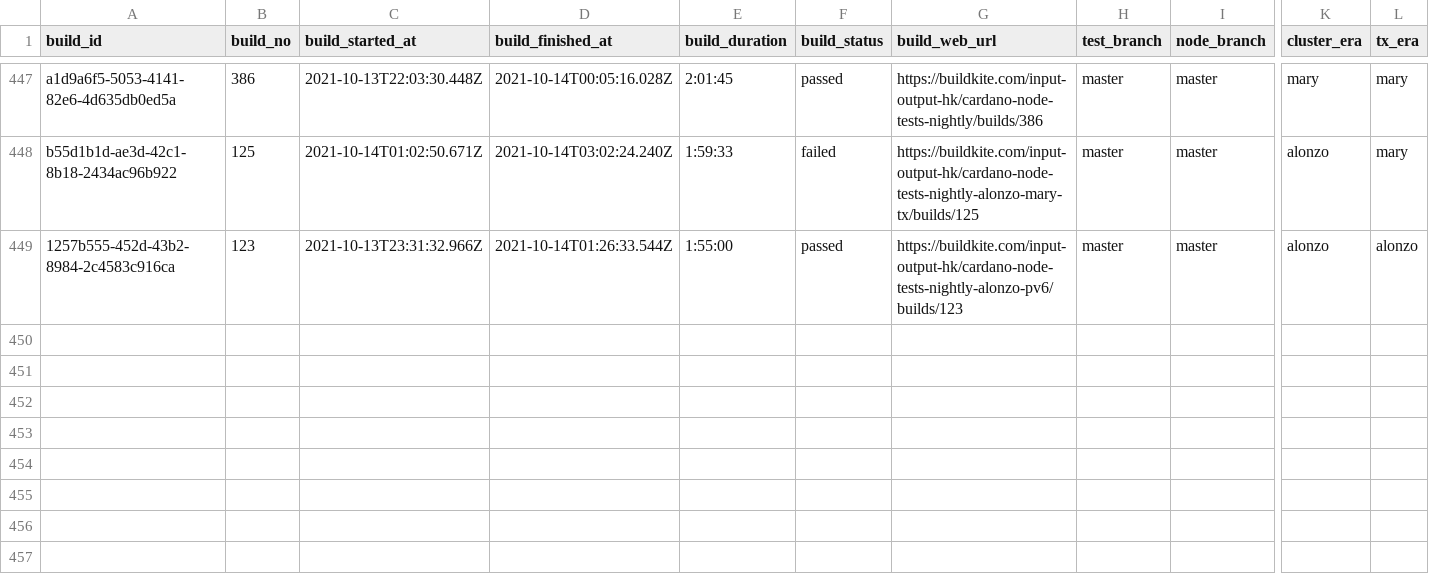
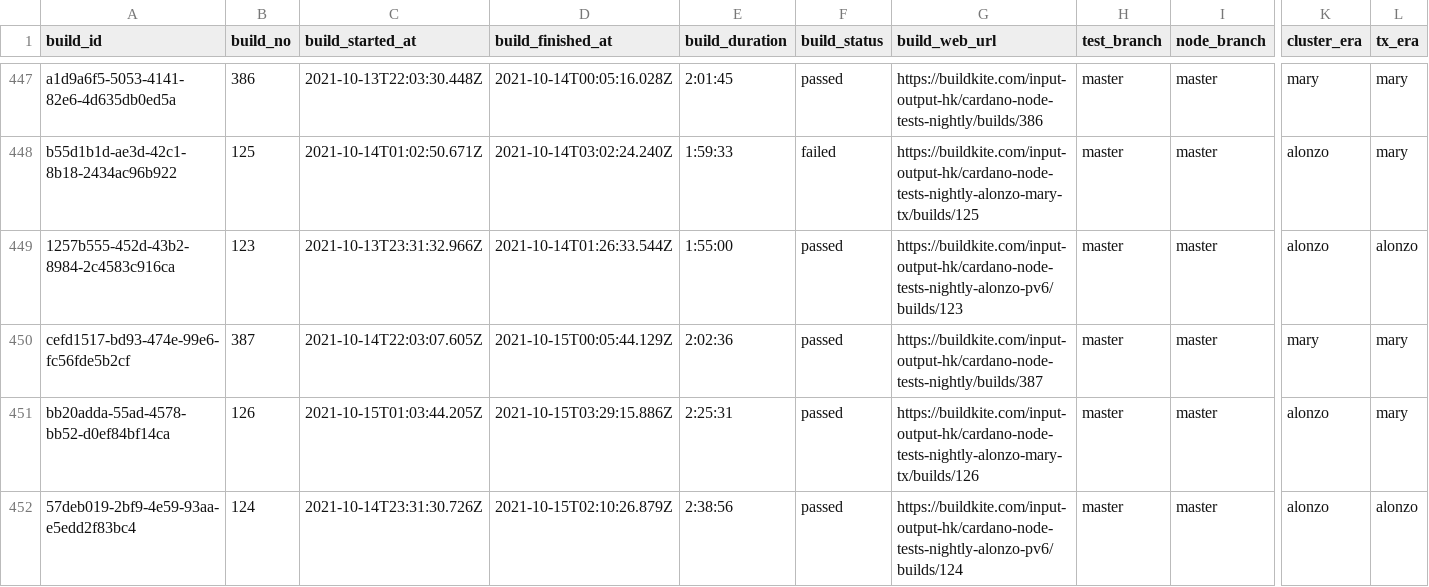
Before and after one commit to saratomaz/cardano-node-tests, a CSV file: sync_tests/csv_files/node_nightly.csv, drawn as a sheet; only a part is shown, gaps mark what is left out; rows hold the shown columns only; the diff names each change by its address in the sheet, - before the commit and + after, or states it on an @@ line.

```diff
--- a/sync_tests/csv_files/node_nightly.csv
+++ b/sync_tests/csv_files/node_nightly.csv
+row 450: cefd1517-bd93-474e-99e6-fc56fde5b2cf | 387 | 2021-10-14T22:03:07.605Z | 2021-10-15T00:05:44.129Z | 2:02:36 | passed | https://buildkite.com/input-output-hk/cardano-node-tests-nightly/builds/387 | master | master | mary | mary
+row 451: bb20adda-55ad-4578-bb52-d0ef84bf14ca | 126 | 2021-10-15T01:03:44.205Z | 2021-10-15T03:29:15.886Z | 2:25:31 | passed | https://buildkite.com/input-output-hk/cardano-node-tests-nightly-alonzo-mary-tx/builds/126 | master | master | alonzo | mary
+row 452: 57deb019-2bf9-4e59-93aa-e5edd2f83bc4 | 124 | 2021-10-14T23:31:30.726Z | 2021-10-15T02:10:26.879Z | 2:38:56 | passed | https://buildkite.com/input-output-hk/cardano-node-tests-nightly-alonzo-pv6/builds/124 | master | master | alonzo | alonzo
```
Also changed, not shown: sync_tests/csv_files/dbsync_nightly.csv, 1 other file.
